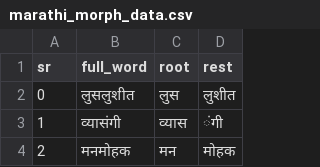
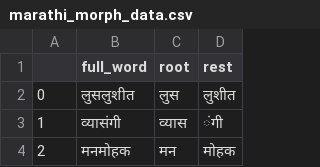
Before and after one commit to malharinamdar/tinystories, a CSV file: morph/marathi_morph_data.csv, drawn as a sheet; only a part is shown.

Commit message:
Update marathi_morph_data.csv

```diff
--- a/morph/marathi_morph_data.csv
+++ b/morph/marathi_morph_data.csv
@@ -1,2 +1,2 @@
-sr,full_word,root,rest
+,full_word,root,rest
 0,लुसलुशीत,लुस,लुशीत
```
